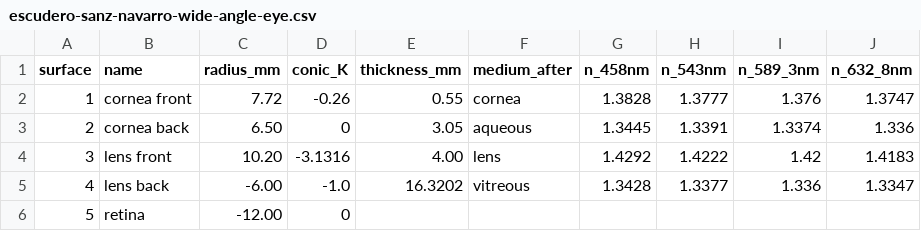
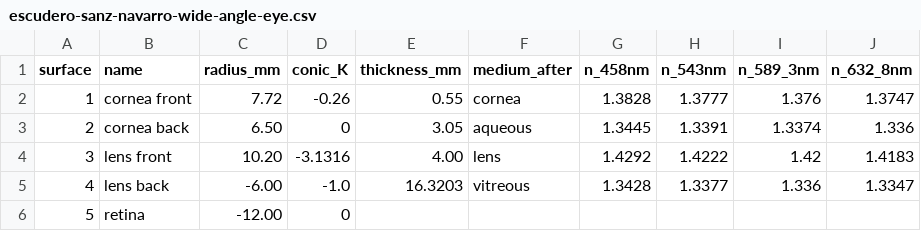
Before and after one commit to OpticsDan/EveryEyeModel, a CSV file: data/escudero-sanz-navarro-wide-angle-eye.csv, drawn as a sheet.

```diff
--- a/data/escudero-sanz-navarro-wide-angle-eye.csv
+++ b/data/escudero-sanz-navarro-wide-angle-eye.csv
@@ -4,3 +4,3 @@ surface,name,radius_mm,conic_K,thickness_mm,medium_after,n_458nm,n_543nm,n_589_3
 3,lens front,10.20,-3.1316,4.00,lens,1.4292,1.4222,1.42,1.4183
-4,lens back,-6.00,-1.0,16.3202,vitreous,1.3428,1.3377,1.336,1.3347
+4,lens back,-6.00,-1.0,16.3203,vitreous,1.3428,1.3377,1.336,1.3347
 5,retina,-12.00,0,,,,,,
```
Also changed, not shown: data/le-grand-accommodated.csv, 13 other files.
